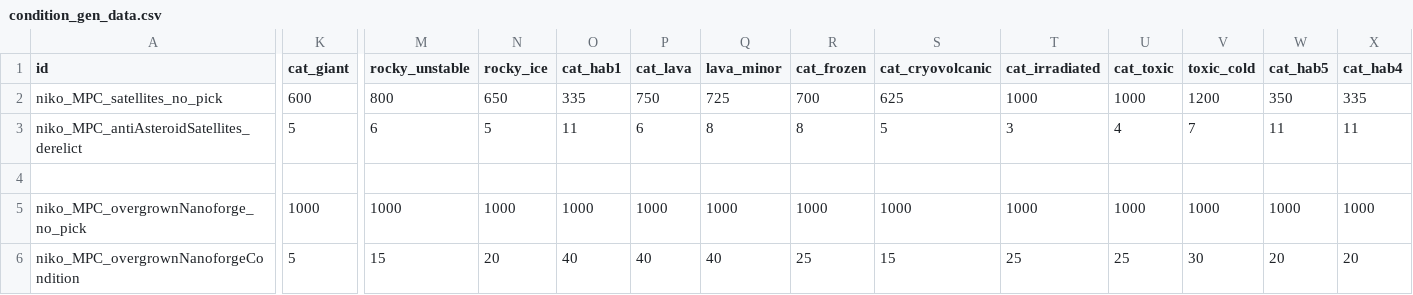
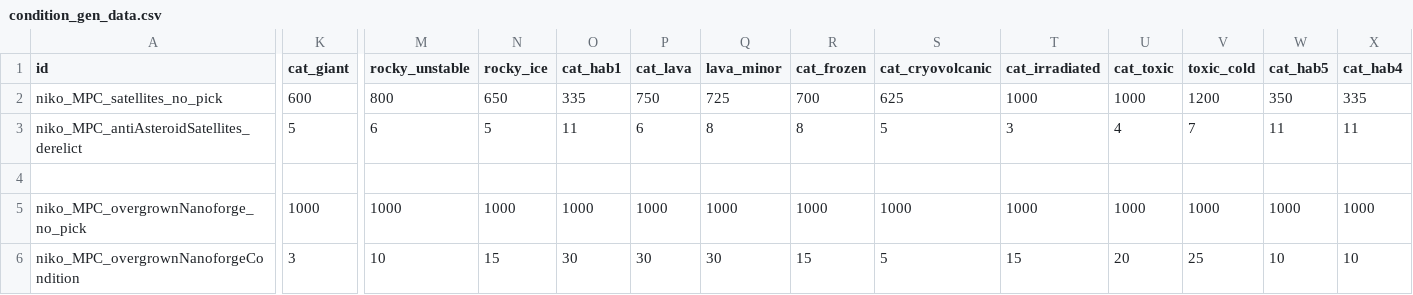
Before and after one commit to nikothedude/MorePlanetaryConditions, a CSV file: data/campaign/procgen/condition_gen_data.csv, drawn as a sheet; only a part is shown, gaps mark what is left out; the diff covers the shown part only; the diff names each change by its address in the sheet, - before the commit and + after, or states it on an @@ line.

```diff
--- a/data/campaign/procgen/condition_gen_data.csv
+++ b/data/campaign/procgen/condition_gen_data.csv
-K6 (cat_giant): 5
+K6 (cat_giant): 3
-M6 (rocky_unstable): 15
+M6 (rocky_unstable): 10
-N6 (rocky_ice): 20
+N6 (rocky_ice): 15
-O6 (cat_hab1): 40
+O6 (cat_hab1): 30
-P6 (cat_lava): 40
+P6 (cat_lava): 30
-Q6 (lava_minor): 40
+Q6 (lava_minor): 30
-R6 (cat_frozen): 25
+R6 (cat_frozen): 15
-S6 (cat_cryovolcanic): 15
+S6 (cat_cryovolcanic): 5
-T6 (cat_irradiated): 25
+T6 (cat_irradiated): 15
-U6 (cat_toxic): 25
+U6 (cat_toxic): 20
-V6 (toxic_cold): 30
+V6 (toxic_cold): 25
-W6 (cat_hab5): 20
+W6 (cat_hab5): 10
-X6 (cat_hab4): 20
+X6 (cat_hab4): 10
```
Also changed, not shown: 7 edited cells elsewhere in this file, data/hullmods/hull_mods.csv, 56 other files.
